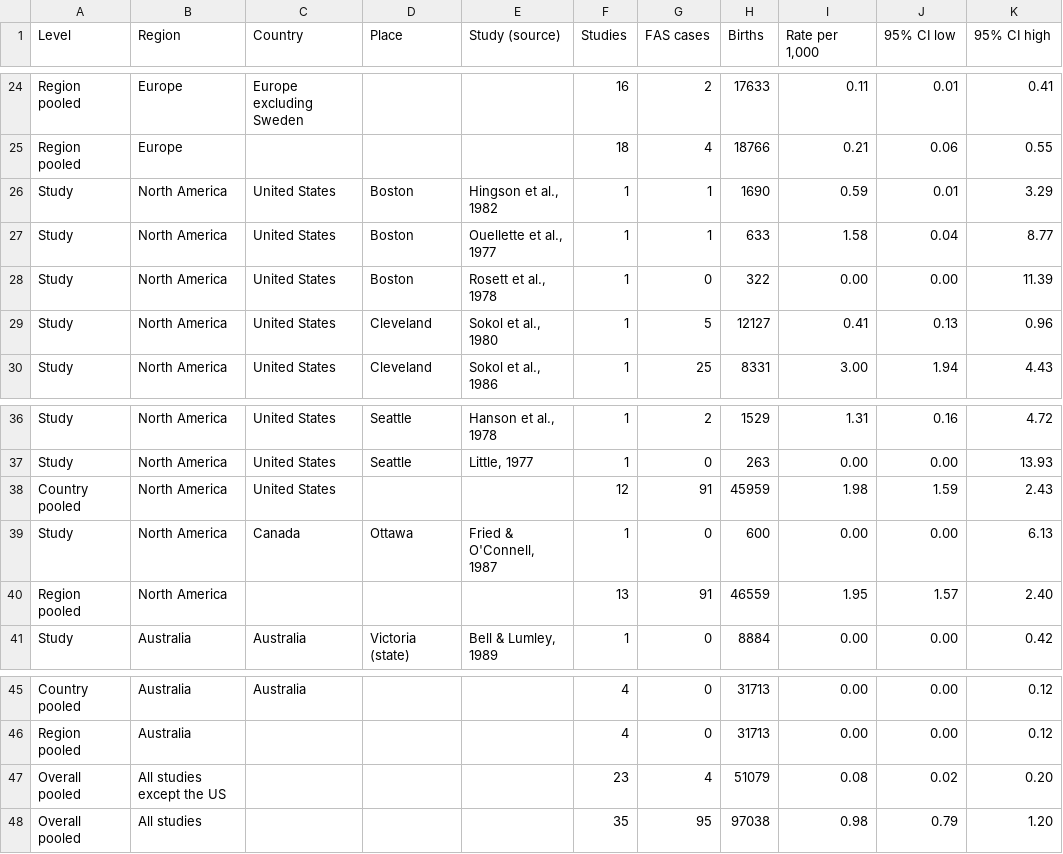
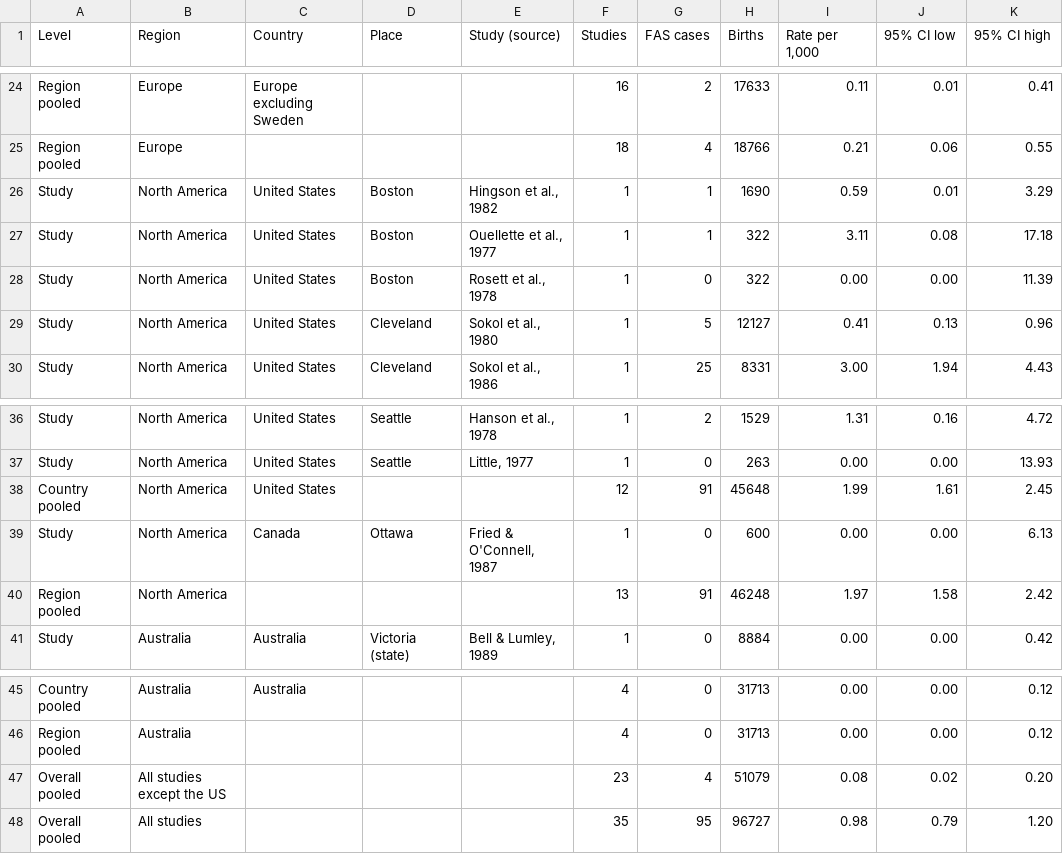
Before and after one commit to mvolz/chapter11abel1998, a CSV file: output/tables/Table 11.1 - studies and pooled rates.csv, drawn as a sheet; only a part is shown, gaps mark what is left out.

```diff
--- a/output/tables/Table 11.1 - studies and pooled rates.csv
+++ b/output/tables/Table 11.1 - studies and pooled rates.csv
@@ -26,3 +26,3 @@ Region pooled,Europe,,,,18,4,18766,0.21,0.06,0.55
 Study,North America,United States,Boston,"Hingson et al., 1982",1,1,1690,0.59,0.01,3.29
-Study,North America,United States,Boston,"Ouellette et al., 1977",1,1,633,1.58,0.04,8.77
+Study,North America,United States,Boston,"Ouellette et al., 1977",1,1,322,3.11,0.08,17.18
 Study,North America,United States,Boston,"Rosett et al., 1978",1,0,322,0.00,0.00,11.39
@@ -37,5 +37,5 @@ Study,North America,United States,Seattle,"Hanson et al., 1978",1,2,1529,1.31,0.
 Study,North America,United States,Seattle,"Little, 1977",1,0,263,0.00,0.00,13.93
-Country pooled,North America,United States,,,12,91,45959,1.98,1.59,2.43
+Country pooled,North America,United States,,,12,91,45648,1.99,1.61,2.45
 Study,North America,Canada,Ottawa,"Fried & O'Connell, 1987",1,0,600,0.00,0.00,6.13
-Region pooled,North America,,,,13,91,46559,1.95,1.57,2.40
+Region pooled,North America,,,,13,91,46248,1.97,1.58,2.42
 Study,Australia,Australia,Victoria (state),"Bell & Lumley, 1989",1,0,8884,0.00,0.00,0.42
@@ -47,2 +47,2 @@ Region pooled,Australia,,,,4,0,31713,0.00,0.00,0.12
 Overall pooled,All studies except the US,,,,23,4,51079,0.08,0.02,0.20
-Overall pooled,All studies,,,,35,95,97038,0.98,0.79,1.20
+Overall pooled,All studies,,,,35,95,96727,0.98,0.79,1.20
```
Also changed, not shown: data/Table 11.1 - FAS ascertainment.csv, data/Table 11.1.csv, 9 other files.
